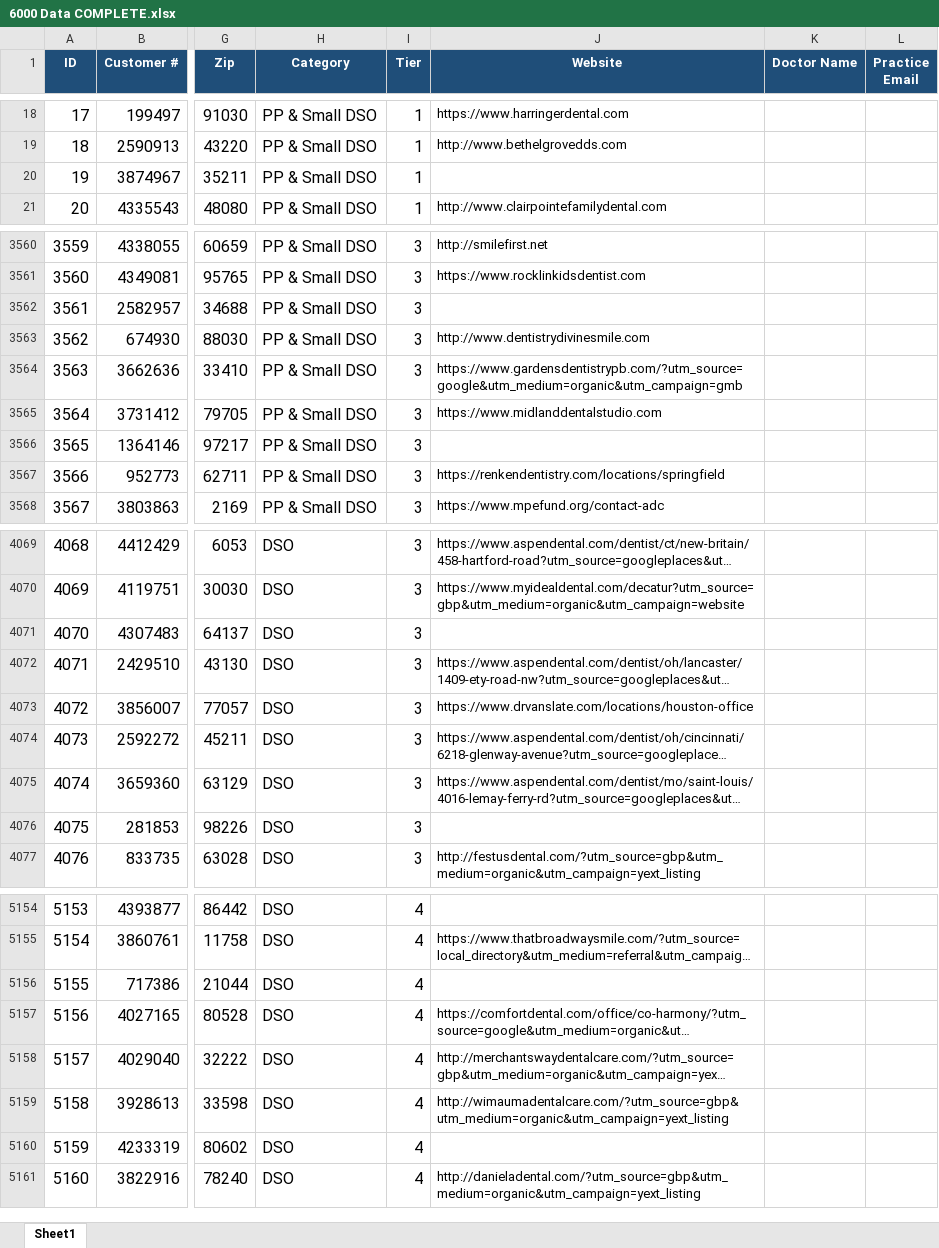
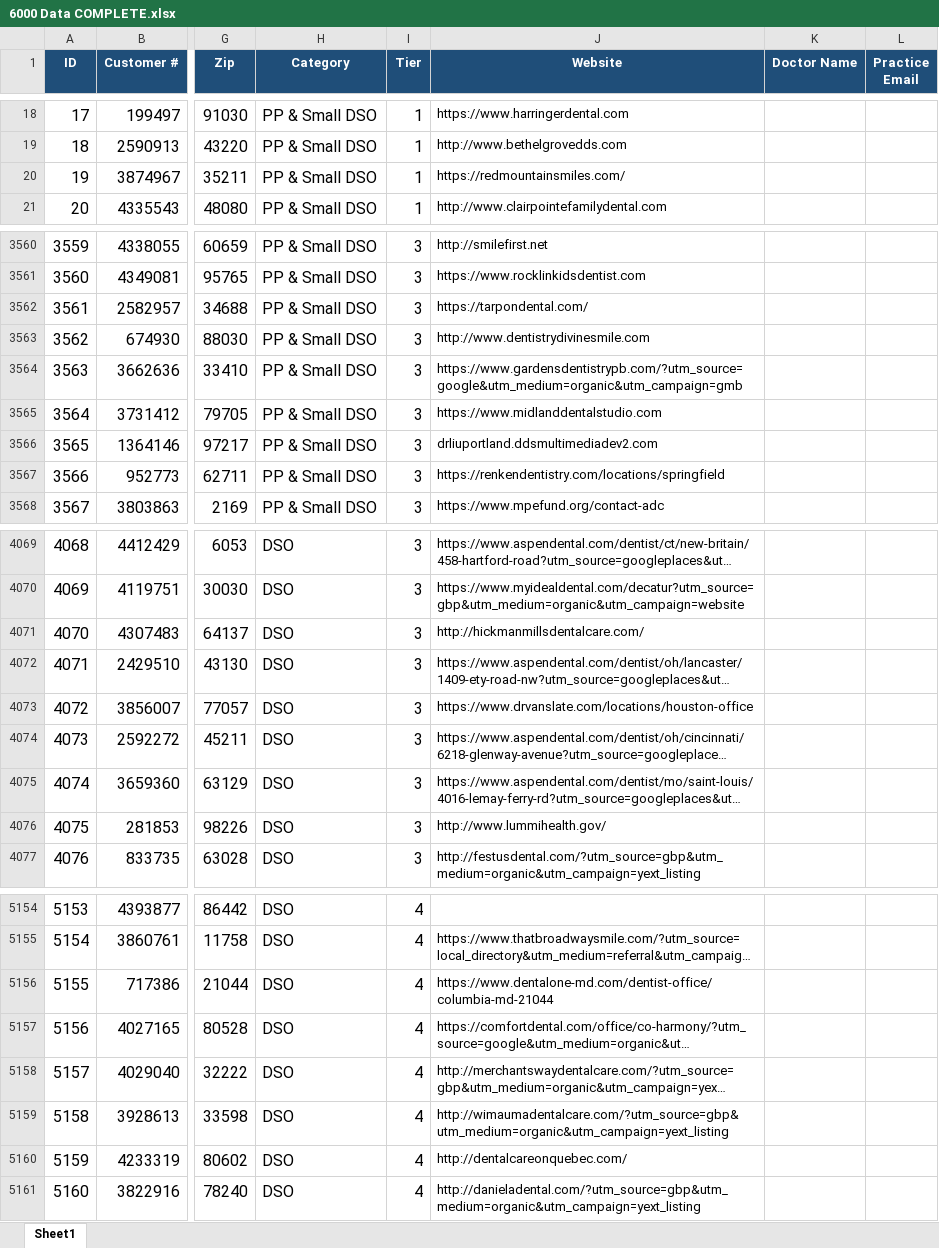
Before and after one commit to mutuhin/Dental-Scraper, an Excel workbook: 6000 Data COMPLETE.xlsx, sheet Sheet1, drawn as a sheet; only a part is shown, gaps mark what is left out; long unchanged cells end in …; values as stored, in another font and other column widths than the file's, no borders; the diff covers the shown part only; the diff names each change by its address in the sheet, - before the commit and + after, or states it on an @@ line.

```diff
--- a/6000 Data COMPLETE.xlsx (sheet Sheet1)
+++ b/6000 Data COMPLETE.xlsx (sheet Sheet1)
-J20 (Website): (empty)
+J20 (Website): https://redmountainsmiles.com/
-J3562 (Website): (empty)
+J3562 (Website): https://tarpondental.com/
-J3566 (Website): (empty)
+J3566 (Website): drliuportland.ddsmultimediadev2.com
-J4071 (Website): (empty)
+J4071 (Website): http://hickmanmillsdentalcare.com/
-J4076 (Website): (empty)
+J4076 (Website): http://www.lummihealth.gov/
-J5156 (Website): (empty)
+J5156 (Website): https://www.dentalone-md.com/dentist-office/columbia-md-21044
-J5160 (Website): (empty)
+J5160 (Website): http://dentalcareonquebec.com/
```
Also changed, not shown: 126 edited cells elsewhere in this sheet, 1 other file.
